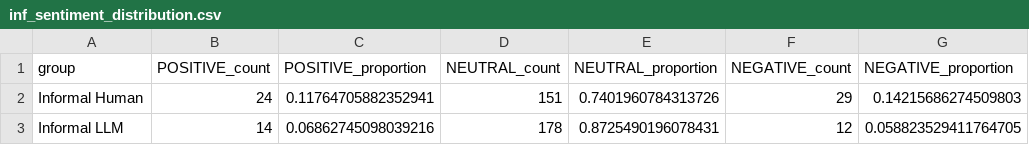
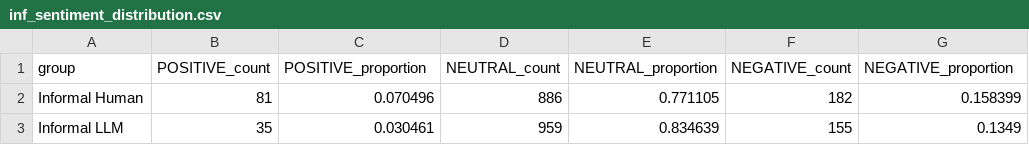
Before and after one commit to ginawelsh/masters_thesis, a CSV file: src/2_text_analysis_scripts/csv_files/inf_sentiment_distribution.csv, drawn as a sheet.

```diff
--- a/src/2_text_analysis_scripts/csv_files/inf_sentiment_distribution.csv
+++ b/src/2_text_analysis_scripts/csv_files/inf_sentiment_distribution.csv
@@ -1,3 +1,3 @@
 group,POSITIVE_count,POSITIVE_proportion,NEUTRAL_count,NEUTRAL_proportion,NEGATIVE_count,NEGATIVE_proportion
-Informal Human,24,0.11764705882352941,151,0.7401960784313726,29,0.14215686274509803
-Informal LLM,14,0.06862745098039216,178,0.8725490196078431,12,0.058823529411764705
+Informal Human,81,0.070496,886,0.771105,182,0.158399
+Informal LLM,35,0.030461,959,0.834639,155,0.1349
```
Also changed, not shown: src/2_text_analysis_scripts/csv_files/significance_tests_results.csv, 13 other files.
